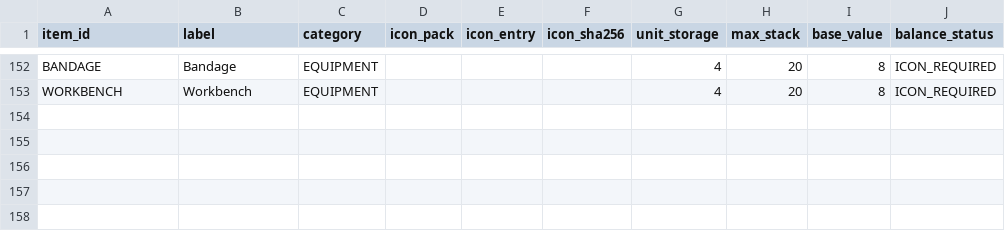
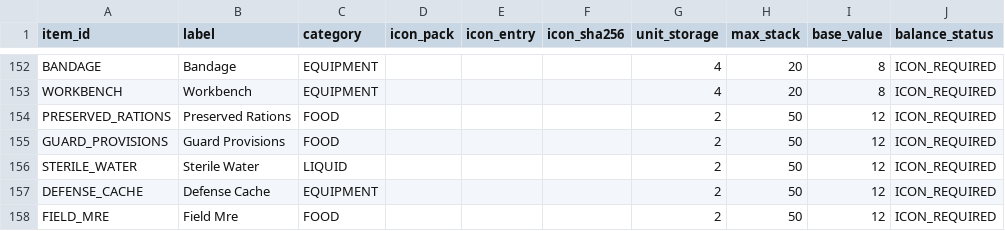
Before and after one commit to mrcalzon02/The-Malefic-Veil, a CSV file: economy/items.csv, drawn as a sheet; only a part is shown, gaps mark what is left out.

Commit message:
Index five new industrial outputs transparently as awaiting art and render all three field structure meshes in asset QA

```diff
--- a/economy/items.csv
+++ b/economy/items.csv
@@ -153 +153,6 @@ item_id,label,category,icon_pack,icon_entry,icon_sha256,unit_storage,max_stack,b
 "WORKBENCH","Workbench","EQUIPMENT","","","","4","20","8","ICON_REQUIRED"
+"PRESERVED_RATIONS","Preserved Rations","FOOD","","","","2","50","12","ICON_REQUIRED"
+"GUARD_PROVISIONS","Guard Provisions","FOOD","","","","2","50","12","ICON_REQUIRED"
+"STERILE_WATER","Sterile Water","LIQUID","","","","2","50","12","ICON_REQUIRED"
+"DEFENSE_CACHE","Defense Cache","EQUIPMENT","","","","2","50","12","ICON_REQUIRED"
+"FIELD_MRE","Field Mre","FOOD","","","","2","50","12","ICON_REQUIRED"
```
Also changed, not shown: 1 other file.
